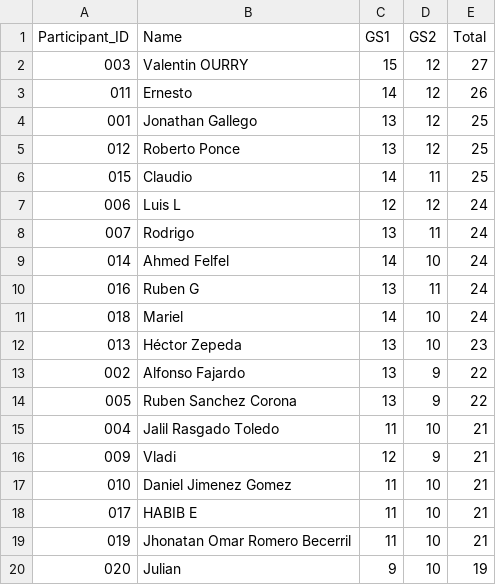
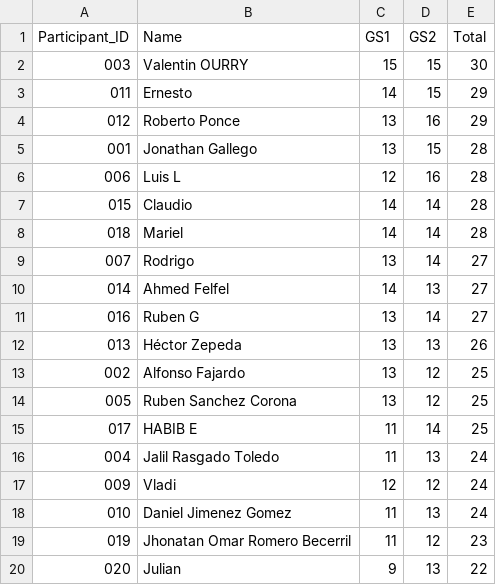
Before and after one commit to alffajardo/worldcup_2026, a CSV file: Overall_scores.csv, drawn as a sheet; only a part is shown; the diff covers the shown part only.

```diff
--- a/Overall_scores.csv
+++ b/Overall_scores.csv
@@ -1,20 +1,20 @@
 Participant_ID,Name,GS1,GS2,Total
-003,Valentin OURRY,15,12,27
-011,Ernesto,14,12,26
-001,Jonathan Gallego,13,12,25
-012,Roberto Ponce,13,12,25
-015,Claudio,14,11,25
-006,Luis L,12,12,24
-007,Rodrigo,13,11,24
-014,Ahmed Felfel,14,10,24
-016,Ruben G,13,11,24
-018,Mariel,14,10,24
-013,Héctor Zepeda,13,10,23
-002,Alfonso Fajardo,13,9,22
-005,Ruben Sanchez Corona,13,9,22
-004,Jalil Rasgado Toledo,11,10,21
-009,Vladi,12,9,21
-010,Daniel Jimenez Gomez,11,10,21
-017,HABIB E,11,10,21
-019,Jhonatan Omar Romero Becerril,11,10,21
-020,Julian,9,10,19
+003,Valentin OURRY,15,15,30
+011,Ernesto,14,15,29
+012,Roberto Ponce,13,16,29
+001,Jonathan Gallego,13,15,28
+006,Luis L,12,16,28
+015,Claudio,14,14,28
+018,Mariel,14,14,28
+007,Rodrigo,13,14,27
+014,Ahmed Felfel,14,13,27
+016,Ruben G,13,14,27
+013,Héctor Zepeda,13,13,26
+002,Alfonso Fajardo,13,12,25
+005,Ruben Sanchez Corona,13,12,25
+017,HABIB E,11,14,25
+004,Jalil Rasgado Toledo,11,13,24
+009,Vladi,12,12,24
+010,Daniel Jimenez Gomez,11,13,24
+019,Jhonatan Omar Romero Becerril,11,12,23
+020,Julian,9,13,22
```
Also changed, not shown: 2 edited cells elsewhere in this file, GS2_complete_scores.csv, 1 other file.
